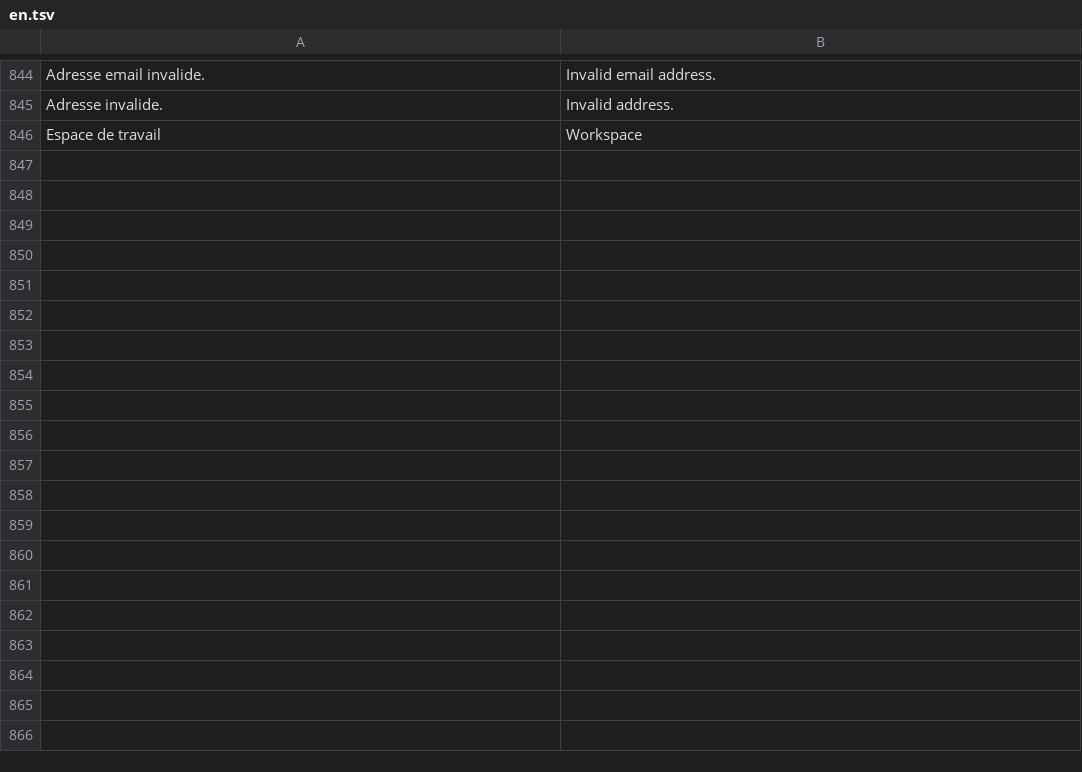
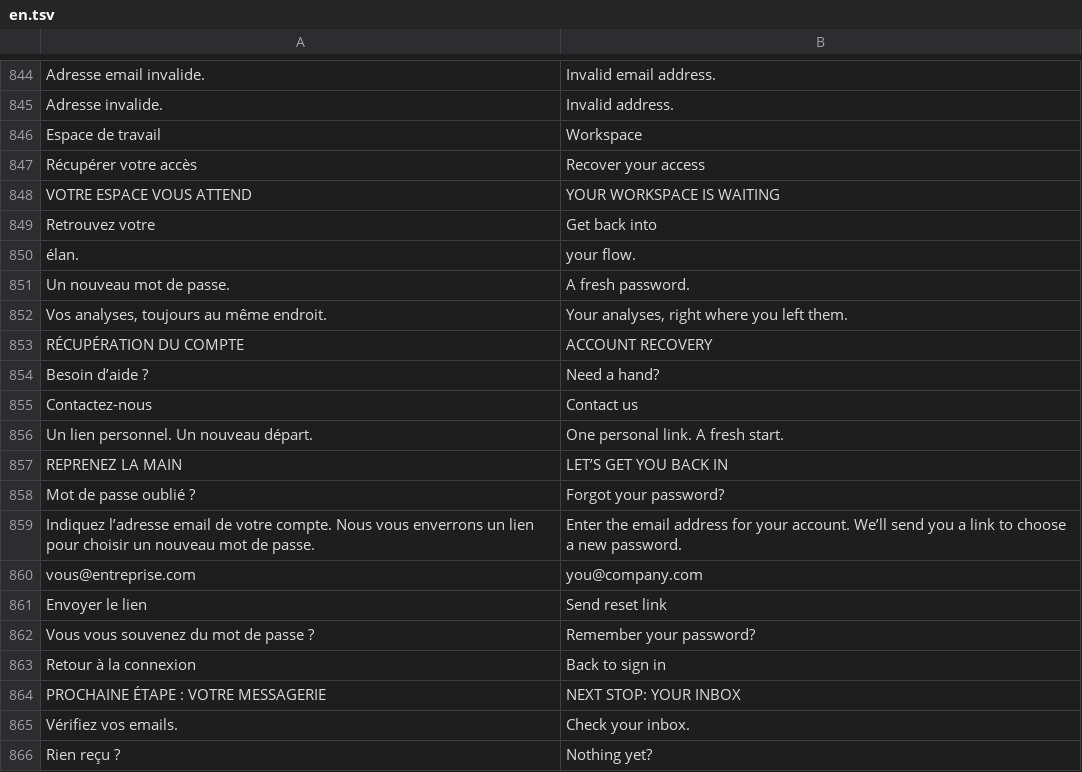
Before and after one commit to maorilag11-lgtm/flowfix, a TSV file: saas/locales/en.tsv, drawn as a sheet; only a part is shown, gaps mark what is left out; the diff covers the shown part only.

Commit message:
Publish FixScenario branding, reliable signup and account recovery screens

```diff
--- a/saas/locales/en.tsv
+++ b/saas/locales/en.tsv
@@ -846 +846,21 @@ Adresse invalide.	Invalid address.
 Espace de travail	Workspace
+Récupérer votre accès	Recover your access
+VOTRE ESPACE VOUS ATTEND	YOUR WORKSPACE IS WAITING
+Retrouvez votre	Get back into
+élan.	your flow.
+Un nouveau mot de passe.	A fresh password.
+Vos analyses, toujours au même endroit.	Your analyses, right where you left them.
+RÉCUPÉRATION DU COMPTE	ACCOUNT RECOVERY
+Besoin d’aide ?	Need a hand?
+Contactez-nous	Contact us
+Un lien personnel. Un nouveau départ.	One personal link. A fresh start.
+REPRENEZ LA MAIN	LET’S GET YOU BACK IN
+Mot de passe oublié ?	Forgot your password?
+Indiquez l’adresse email de votre compte. Nous vous enverrons un lien pour choisir un nouveau mot de passe.	Enter the email address for your account. We’ll send you a link to choose a new password.
+vous@entreprise.com	you@company.com
+Envoyer le lien	Send reset link
+Vous vous souvenez du mot de passe ?	Remember your password?
+Retour à la connexion	Back to sign in
+PROCHAINE ÉTAPE : VOTRE MESSAGERIE	NEXT STOP: YOUR INBOX
+Vérifiez vos emails.	Check your inbox.
+Rien reçu ?	Nothing yet?
```
Also changed, not shown: 23 added rows, 8 removed rows and 42 edited cells elsewhere in this file, 41 other files.
